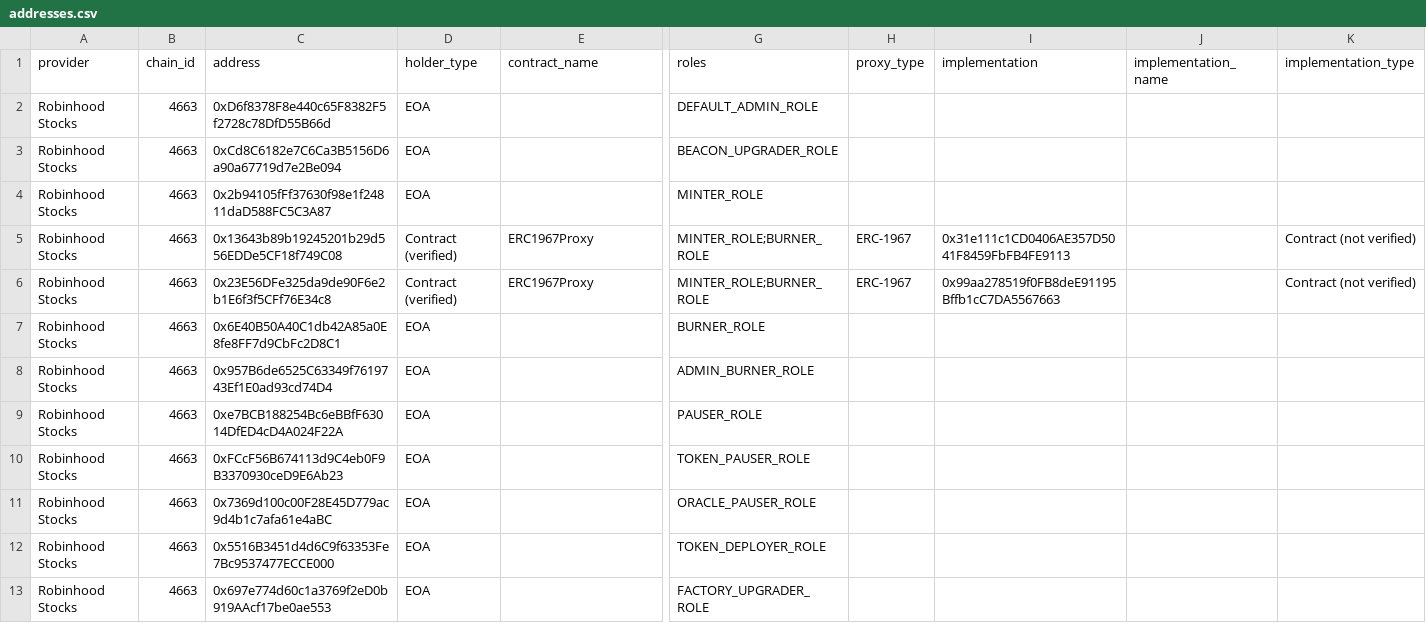
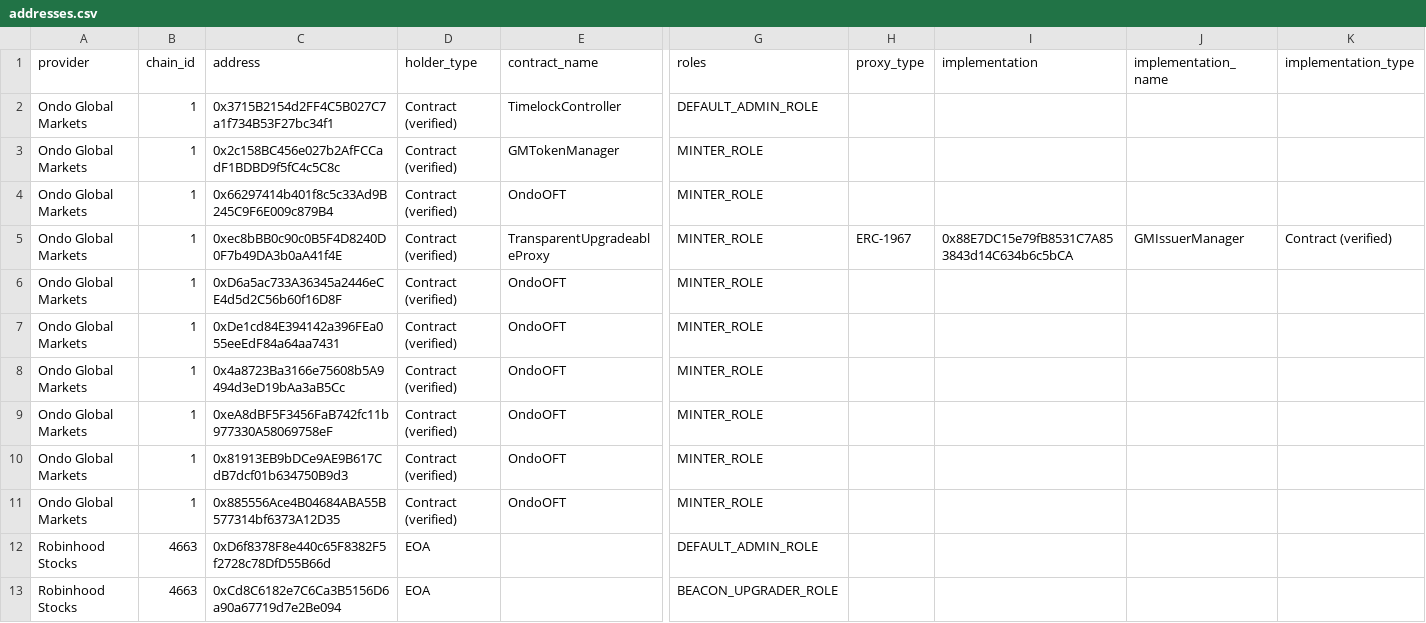
Before and after one commit to Robert29000/rwa-access-controls, a CSV file: output/addresses.csv, drawn as a sheet; only a part is shown, gaps mark what is left out; the shorter side is filled out with more unchanged rows; rows hold the shown columns only; the diff names each change by its address in the sheet, - before the commit and + after, or states it on an @@ line.

Commit message:
Refresh output data and reports, add extra report

```diff
--- a/output/addresses.csv
+++ b/output/addresses.csv
+row 2: Ondo Global Markets | 1 | 0x3715B2154d2FF4C5B027C7a1f734B53F27bc34f1 | Contract (verified) | TimelockController | DEFAULT_ADMIN_ROLE
+row 3: Ondo Global Markets | 1 | 0x2c158BC456e027b2AfFCCadF1BDBD9f5fC4c5C8c | Contract (verified) | GMTokenManager | MINTER_ROLE
+row 4: Ondo Global Markets | 1 | 0x66297414b401f8c5c33Ad9B245C9F6E009c879B4 | Contract (verified) | OndoOFT | MINTER_ROLE
+row 5: Ondo Global Markets | 1 | 0xec8bBB0c90c0B5F4D8240D0F7b49DA3b0aA41f4E | Contract (verified) | TransparentUpgradeableProxy | MINTER_ROLE | ERC-1967 | 0x88E7DC15e79fB8531C7A853843d14C634b6c5bCA | GMIssuerManager | Contract (verified)
+row 6: Ondo Global Markets | 1 | 0xD6a5ac733A36345a2446eCE4d5d2C56b60f16D8F | Contract (verified) | OndoOFT | MINTER_ROLE
+row 7: Ondo Global Markets | 1 | 0xDe1cd84E394142a396FEa055eeEdF84a64aa7431 | Contract (verified) | OndoOFT | MINTER_ROLE
+row 8: Ondo Global Markets | 1 | 0x4a8723Ba3166e75608b5A9494d3eD19bAa3aB5Cc | Contract (verified) | OndoOFT | MINTER_ROLE
+row 9: Ondo Global Markets | 1 | 0xeA8dBF5F3456FaB742fc11b977330A58069758eF | Contract (verified) | OndoOFT | MINTER_ROLE
+row 10: Ondo Global Markets | 1 | 0x81913EB9bDCe9AE9B617CdB7dcf01b634750B9d3 | Contract (verified) | OndoOFT | MINTER_ROLE
+row 11: Ondo Global Markets | 1 | 0x885556Ace4B04684ABA55B577314bf6373A12D35 | Contract (verified) | OndoOFT | MINTER_ROLE
```
Also changed, not shown: 5 other files.
